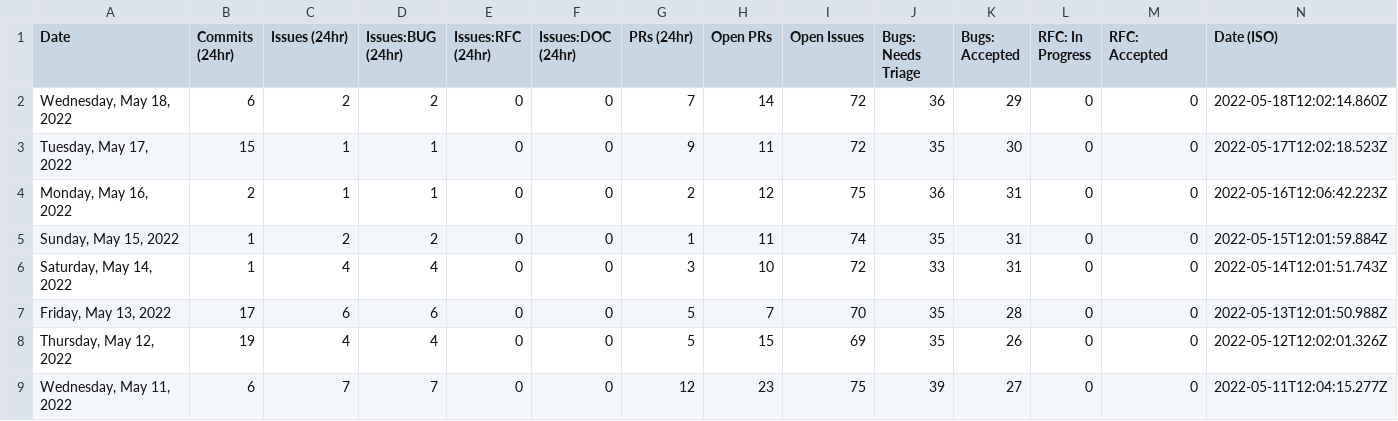
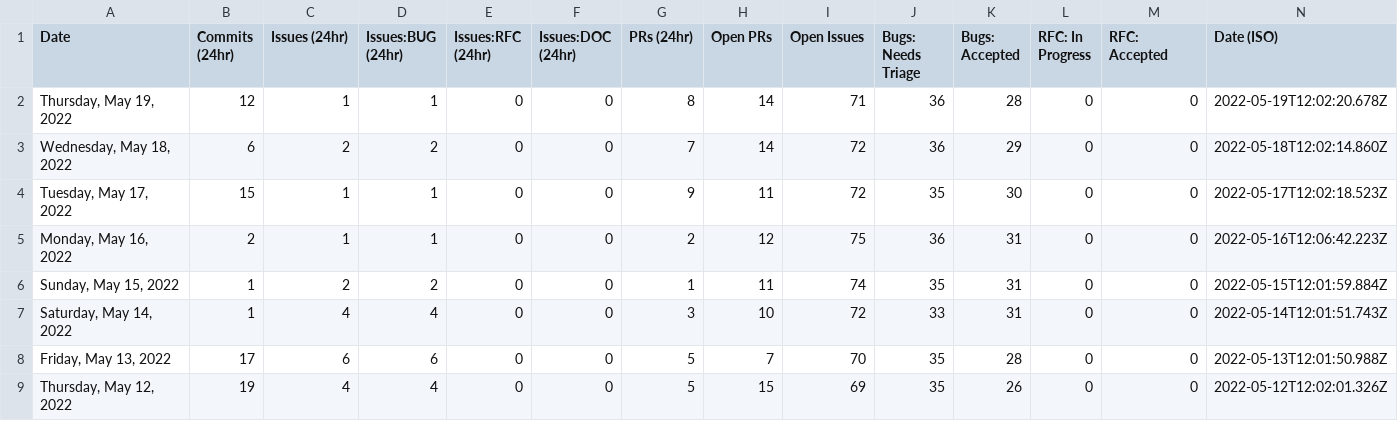
Before and after one commit to carmen16gm/astro, a CSV file: scripts/stats/stats.csv, drawn as a sheet; only a part is shown; the shorter side is filled out with more unchanged rows; the diff names each change by its address in the sheet, - before the commit and + after, or states it on an @@ line.

```diff
--- a/scripts/stats/stats.csv
+++ b/scripts/stats/stats.csv
+row 2: Thursday, May 19, 2022 | 12 | 1 | 1 | 0 | 0 | 8 | 14 | 71 | 36 | 28 | 0 | 0 | 2022-05-19T12:02:20.678Z
```
